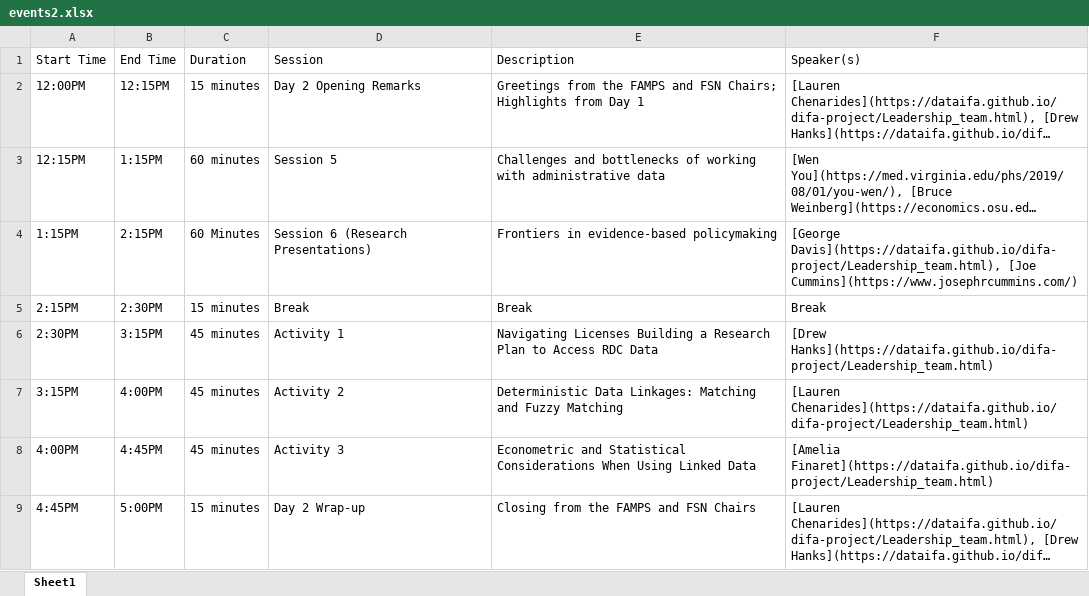
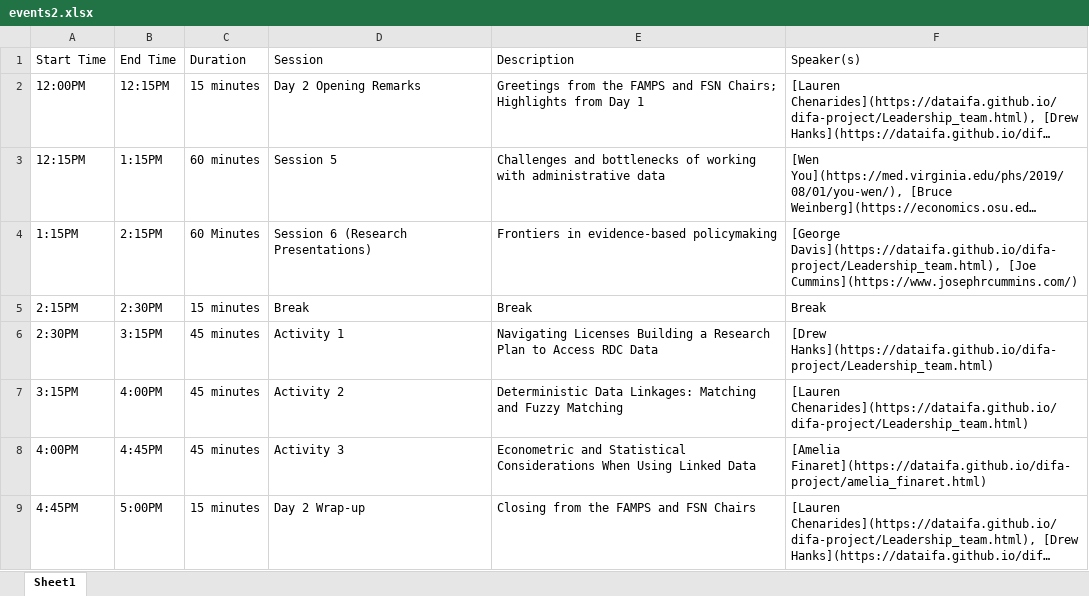
Before and after one commit to dataifa/difa, an Excel workbook: docs/events2.xlsx, sheet Sheet1, drawn as a sheet; long unchanged cells end in …; values as stored, in another font and other column widths than the file's, no borders; the diff names each change by its address in the sheet, - before the commit and + after, or states it on an @@ line.

```diff
--- a/docs/events2.xlsx (sheet Sheet1)
+++ b/docs/events2.xlsx (sheet Sheet1)
-F8 (Speaker(s)): [Amelia Finaret](https://dataifa.github.io/difa-project/Leadership_team.html)
+F8 (Speaker(s)): [Amelia Finaret](https://dataifa.github.io/difa-project/amelia_finaret.html)
```
Also changed, not shown: events2.xlsx, 4 other files.
